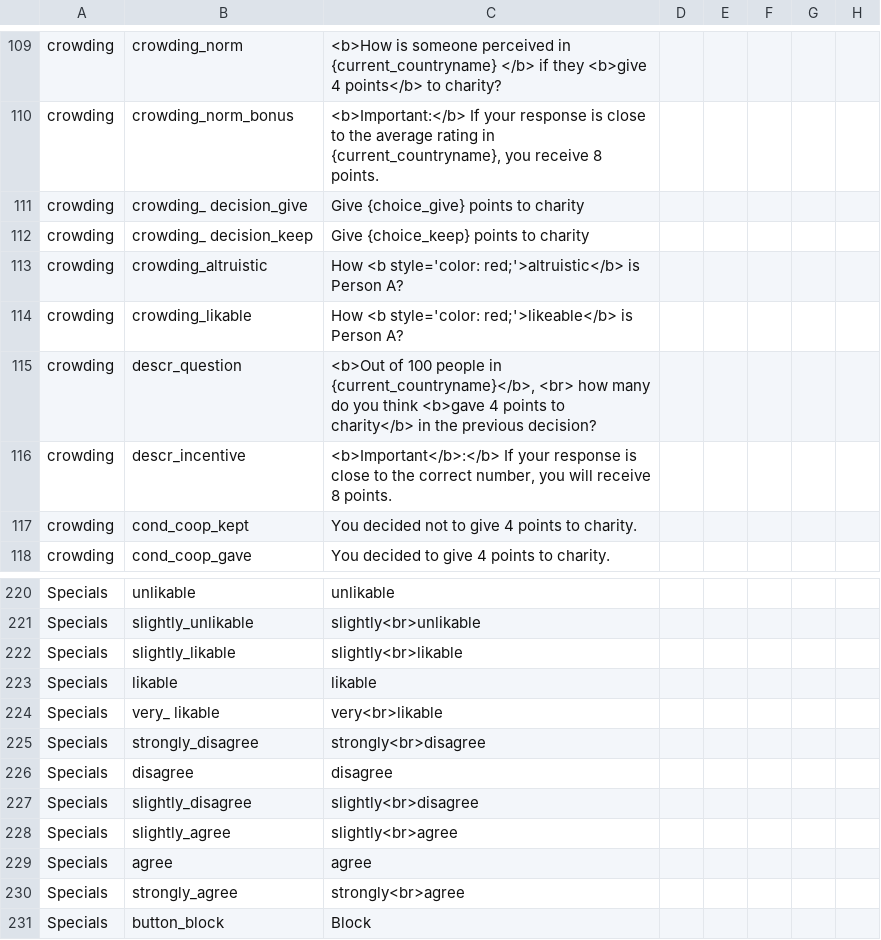
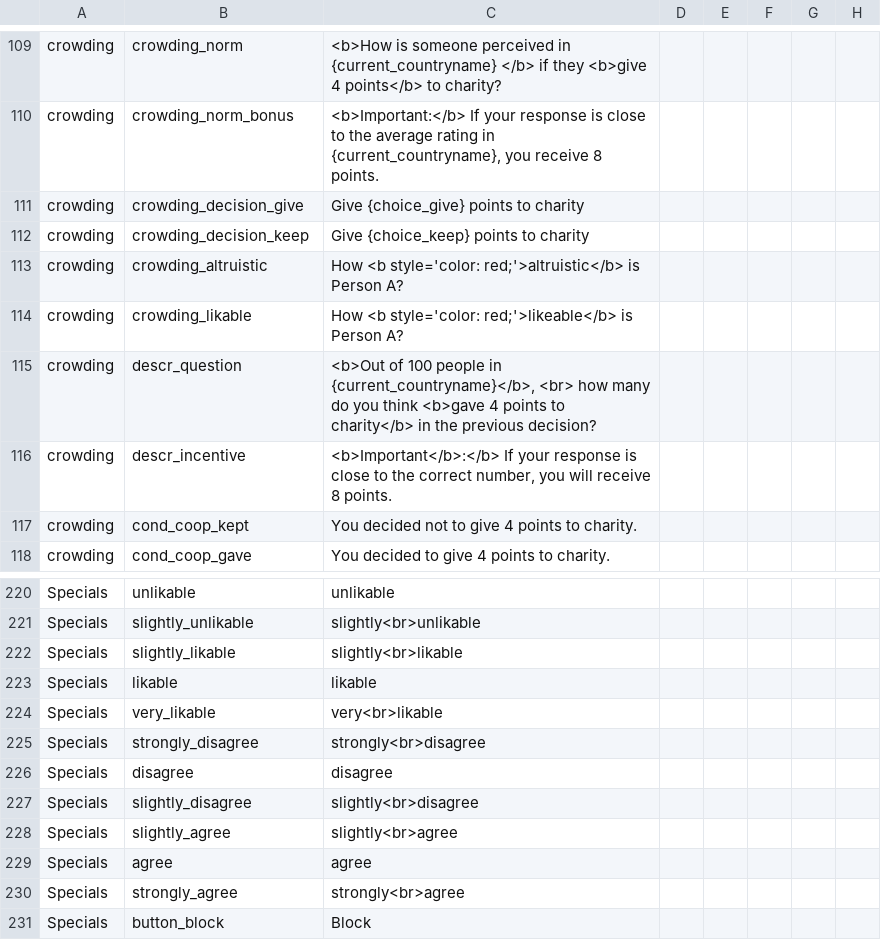
Before and after one commit to Charlotte-exp/TPP_game, a CSV file: _static/global/translations.csv, drawn as a sheet; only a part is shown, gaps mark what is left out; the diff names each change by its address in the sheet, - before the commit and + after, or states it on an @@ line.

Commit message:
test crowding alone

```diff
--- a/_static/global/translations.csv
+++ b/_static/global/translations.csv
-B111: crowding_ decision_give
+B111: crowding_decision_give
-B112: crowding_ decision_keep
+B112: crowding_decision_keep
-B224: very_ likable
+B224: very_likable
```
Also changed, not shown: 1 other file.
